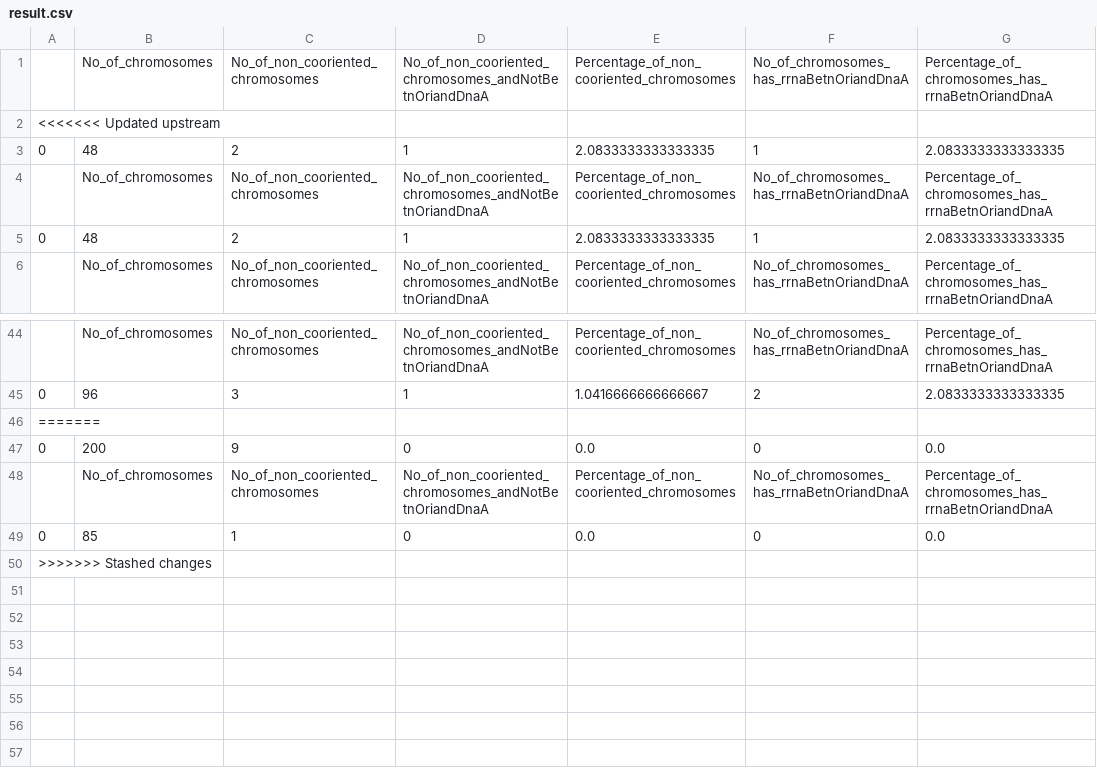
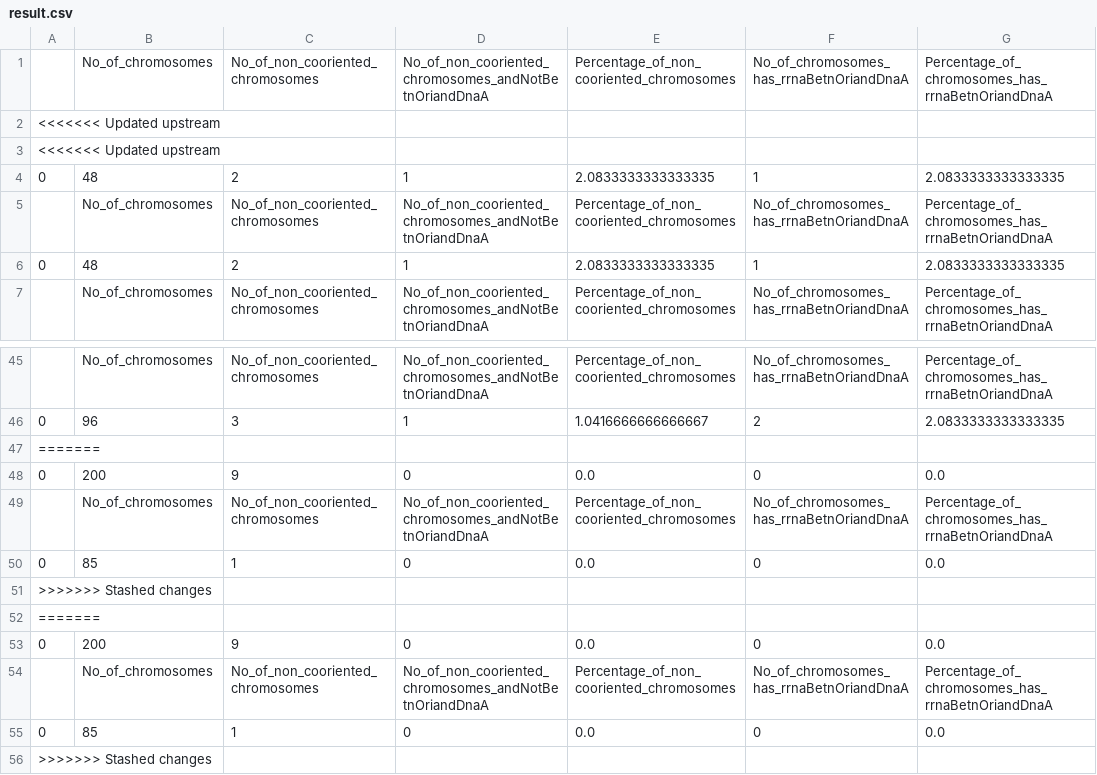
Before and after one commit to FelixWaern/Project-HT22, a CSV file: result.csv, drawn as a sheet; only a part is shown, gaps mark what is left out.

```diff
--- a/result.csv
+++ b/result.csv
@@ -2,2 +2,3 @@
 <<<<<<< Updated upstream
+<<<<<<< Updated upstream
 0,48,2,1,2.0833333333333335,1,2.0833333333333335
@@ -45,2 +46,7 @@
 0,96,3,1,1.0416666666666667,2,2.0833333333333335
+=======
+0,200,9,0,0.0,0,0.0
+,No_of_chromosomes,No_of_non_cooriented_chromosomes,No_of_non_cooriented_chromosomes_andNotBetnOriandDnaA,Percentage_of_non_cooriented_chromosomes,No_of_chromosomes_has_rrnaBetnOriandDnaA,Percentage_of_chromosomes_has_rrnaBetnOriandDnaA
+0,85,1,0,0.0,0,0.0
+>>>>>>> Stashed changes
 =======
```
Also changed, not shown: chromosomes.csv, rrna.csv.
